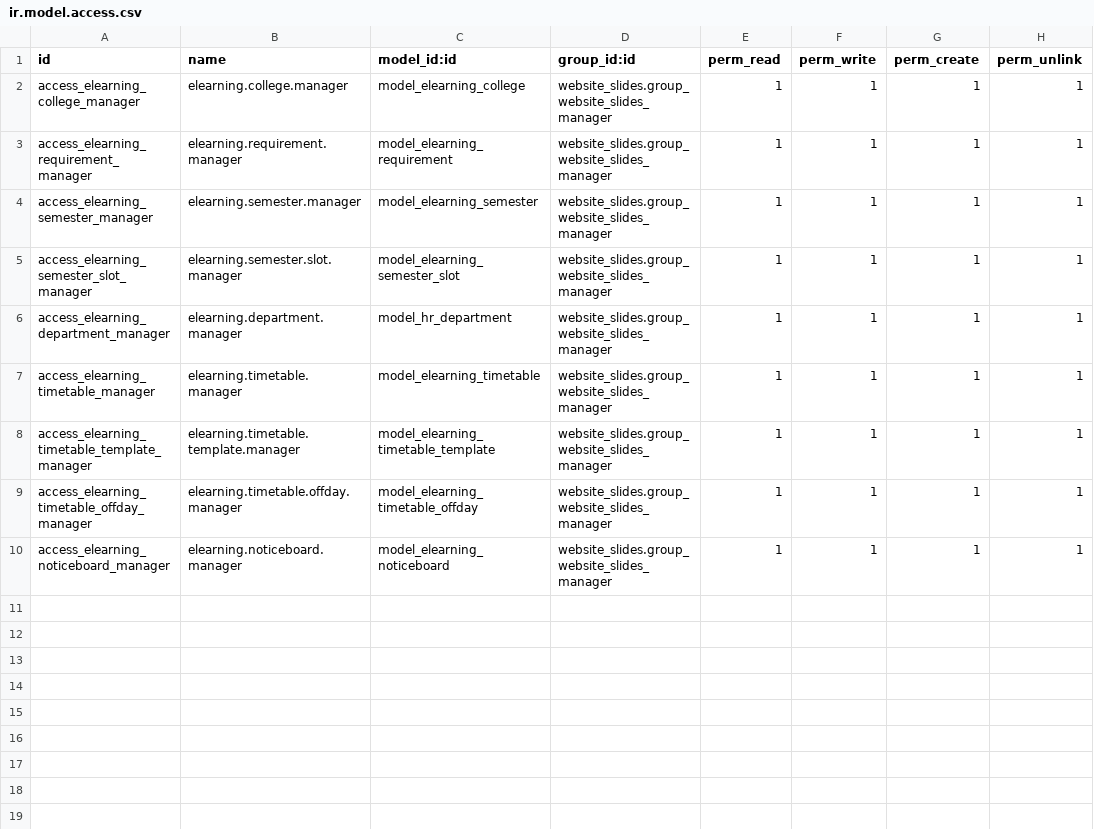
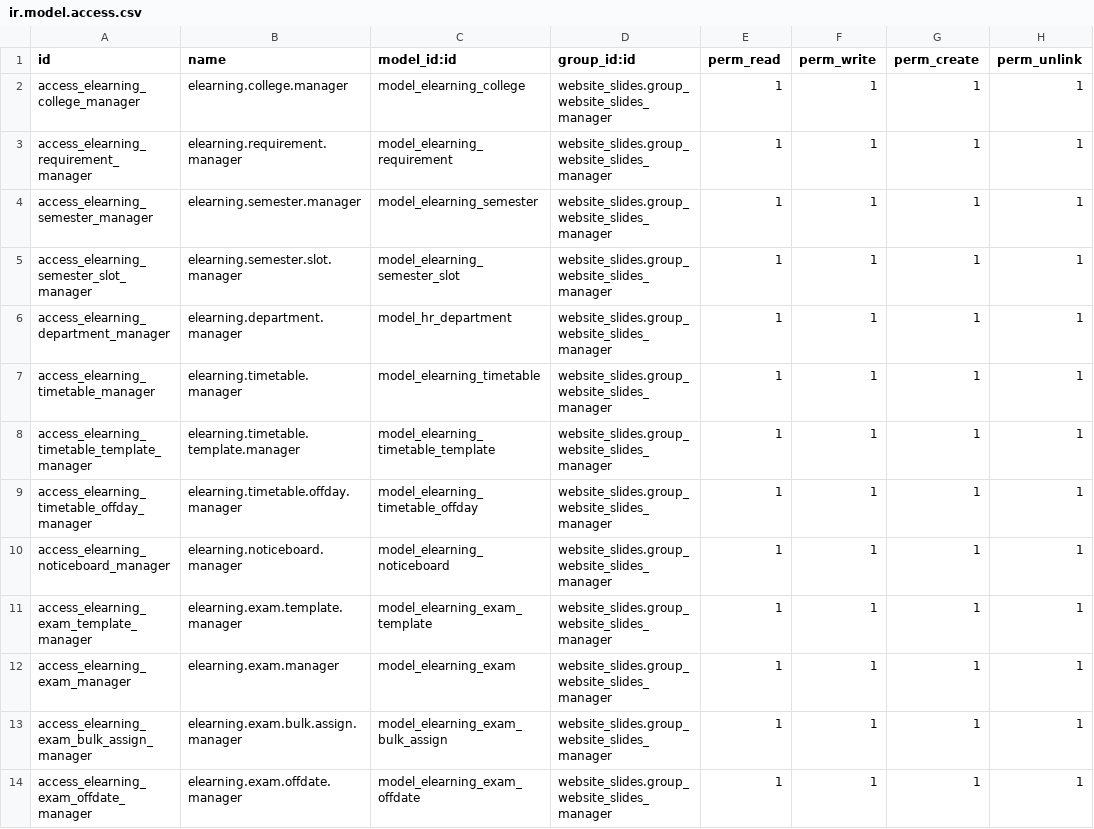
Before and after one commit to haseeb-ubit/haseeb-demo, a CSV file: elearning_colleges/security/ir.model.access.csv, drawn as a sheet; the diff names each change by its address in the sheet, - before the commit and + after, or states it on an @@ line.

Commit message:
Exam module

```diff
--- a/elearning_colleges/security/ir.model.access.csv
+++ b/elearning_colleges/security/ir.model.access.csv
+row 11: access_elearning_exam_template_manager | elearning.exam.template.manager | model_elearning_exam_template | website_slides.group_website_slides_manager | 1 | 1 | 1 | 1
+row 12: access_elearning_exam_manager | elearning.exam.manager | model_elearning_exam | website_slides.group_website_slides_manager | 1 | 1 | 1 | 1
+row 13: access_elearning_exam_bulk_assign_manager | elearning.exam.bulk.assign.manager | model_elearning_exam_bulk_assign | website_slides.group_website_slides_manager | 1 | 1 | 1 | 1
+row 14: access_elearning_exam_offdate_manager | elearning.exam.offdate.manager | model_elearning_exam_offdate | website_slides.group_website_slides_manager | 1 | 1 | 1 | 1
```
Also changed, not shown: 17 other files.
